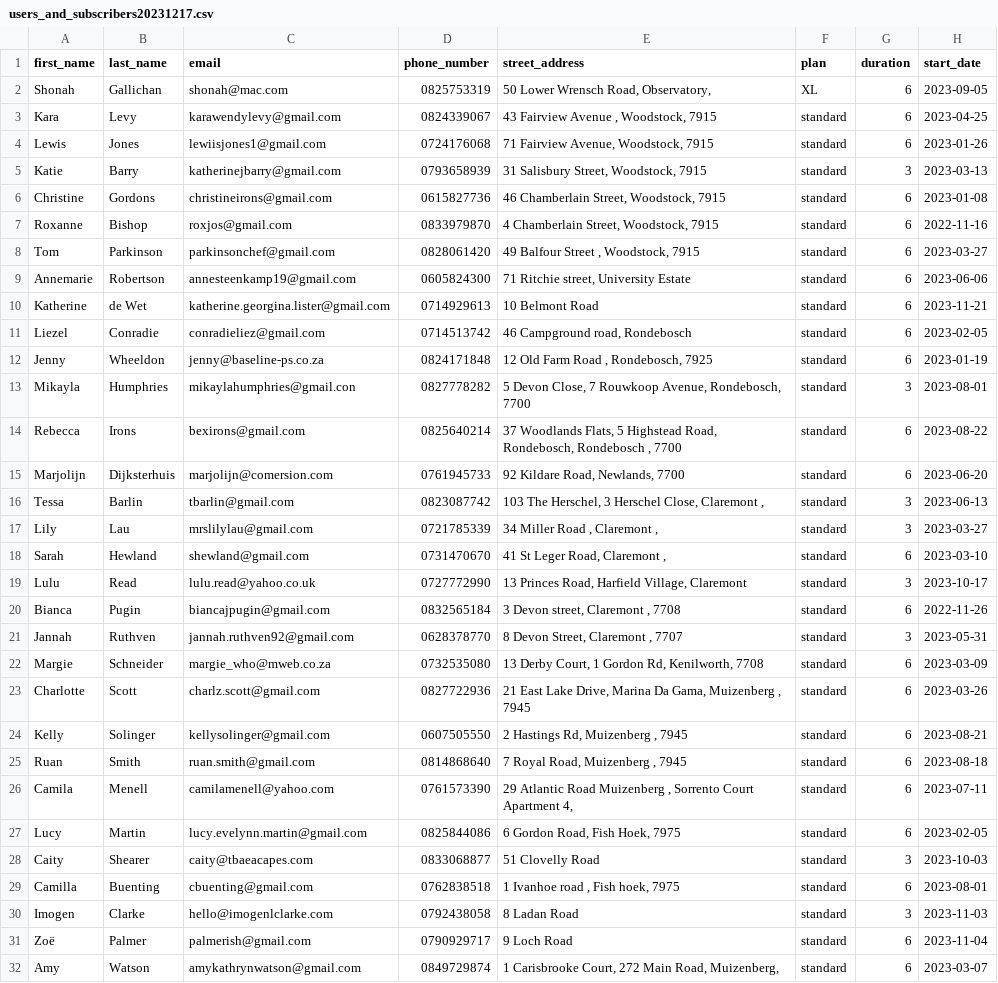
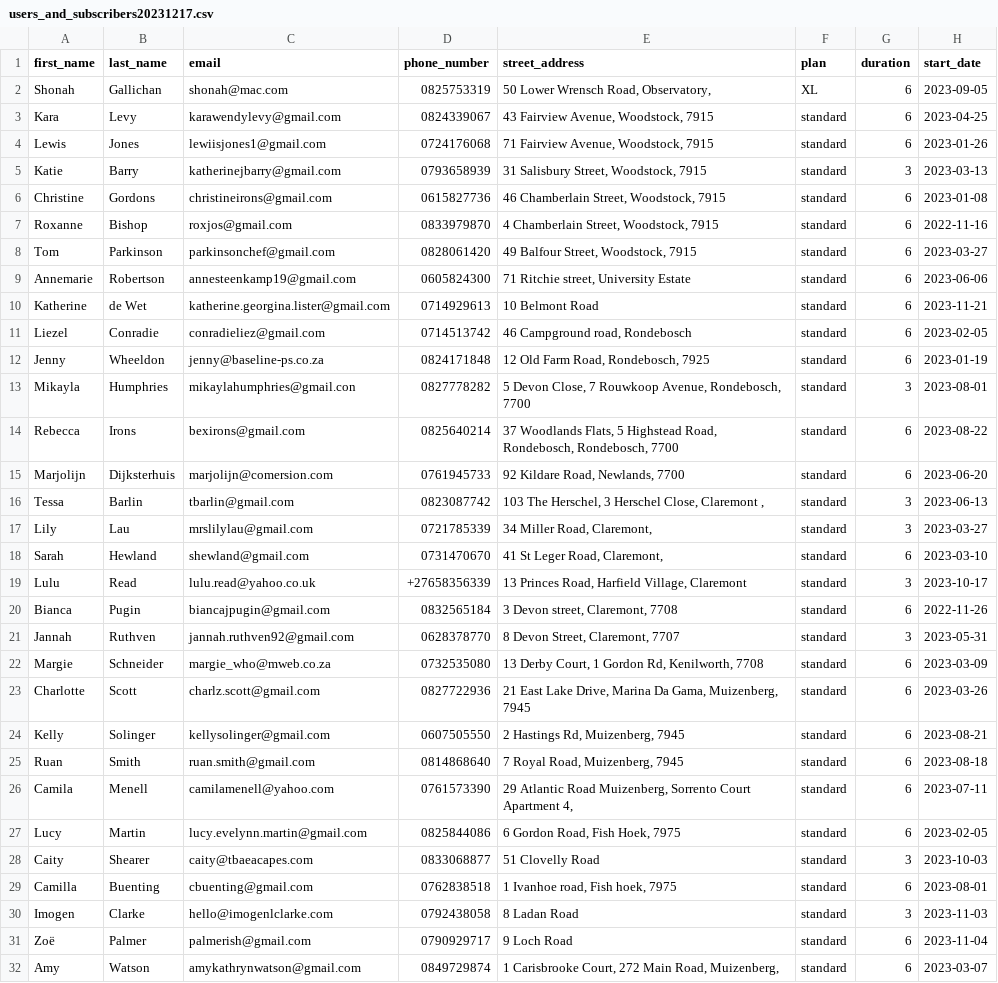
Before and after one commit to KIKMAKER/alfreds-gooi, a CSV file: db/users_and_subscribers20231217.csv, drawn as a sheet; only a part is shown; the diff covers the shown part only; the diff names each change by its address in the sheet, - before the commit and + after, or states it on an @@ line.

Commit message:
incase

```diff
--- a/db/users_and_subscribers20231217.csv
+++ b/db/users_and_subscribers20231217.csv
-E3 (street_address): 43 Fairview Avenue , Woodstock, 7915
+E3 (street_address): 43 Fairview Avenue, Woodstock, 7915
-E8 (street_address): 49 Balfour Street , Woodstock, 7915
+E8 (street_address): 49 Balfour Street, Woodstock, 7915
-E12 (street_address): 12 Old Farm Road , Rondebosch, 7925
+E12 (street_address): 12 Old Farm Road, Rondebosch, 7925
-E14 (street_address): …Road, Rondebosch, Rondebosch , 7700
+E14 (street_address): …Road, Rondebosch, Rondebosch, 7700
-E17 (street_address): 34 Miller Road , Claremont ,
+E17 (street_address): 34 Miller Road, Claremont,
-E18 (street_address): 41 St Leger Road, Claremont ,
+E18 (street_address): 41 St Leger Road, Claremont,
-D19 (phone_number): 0727772990
+D19 (phone_number): +27658356339
-E20 (street_address): 3 Devon street, Claremont , 7708
+E20 (street_address): 3 Devon street, Claremont, 7708
-E21 (street_address): 8 Devon Street, Claremont , 7707
+E21 (street_address): 8 Devon Street, Claremont, 7707
-E23 (street_address): …Da Gama, Muizenberg , 7945
+E23 (street_address): …Da Gama, Muizenberg, 7945
-E24 (street_address): 2 Hastings Rd, Muizenberg , 7945
+E24 (street_address): 2 Hastings Rd, Muizenberg, 7945
-E25 (street_address): 7 Royal Road, Muizenberg , 7945
+E25 (street_address): 7 Royal Road, Muizenberg, 7945
-E26 (street_address): …Atlantic Road Muizenberg , Sorrento Court…
+E26 (street_address): …Atlantic Road Muizenberg, Sorrento Court…
-E29 (street_address): 1 Ivanhoe road , Fish hoek, 7975
+E29 (street_address): 1 Ivanhoe road, Fish hoek, 7975
```
Also changed, not shown: 14 edited cells elsewhere in this file.
